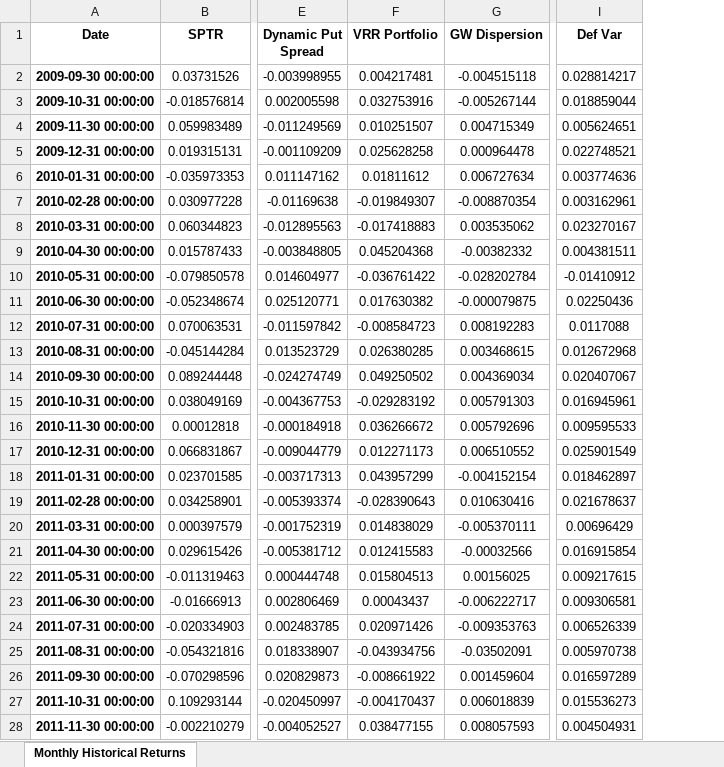
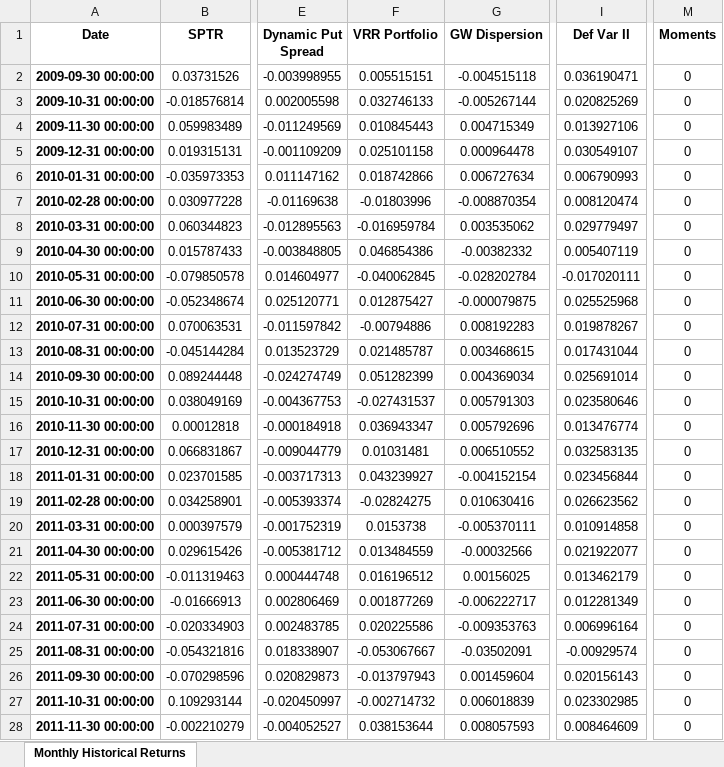
Before and after one commit to pforjoe/SAA, an Excel workbook: data/time_series/equity_hedge_data.xlsx, sheet Monthly Historical Returns, drawn as a sheet; only a part is shown, gaps mark what is left out; values as stored, in another font and other column widths than the file's, no borders; conditional formats not drawn; removed rows and columns are numbered as before the commit, all else as after; the diff covers the shown part only; the diff names each change by its address in the sheet, - before the commit and + after, or states it on an @@ line.

Commit message:
Update equity_hedge_data.xlsx

```diff
--- a/data/time_series/equity_hedge_data.xlsx (sheet Monthly Historical Returns)
+++ b/data/time_series/equity_hedge_data.xlsx (sheet Monthly Historical Returns)
-column I (Def Var), rows 2-28: 0.028814217 | 0.018859044 | 0.005624651 | 0.022748521 | 0.003774636 | 0.003162961 | 0.023270167 | 0.004381511 | -0.01410912 | 0.02250436 | 0.0117088 | 0.012672968 | 0.020407067 | 0.016945961 | 0.009595533 | 0.025901549 | 0.018462897 | 0.021678637 | 0.00696429 | 0.016915854 | 0.009217615 | 0.009306581 | 0.006526339 | 0.005970738 | 0.016597289 | 0.015536273 | 0.004504931
+column I (Def Var II), rows 2-28: 0.036190471 | 0.020825269 | 0.013927106 | 0.030549107 | 0.006790993 | 0.008120474 | 0.029779497 | 0.005407119 | -0.017020111 | 0.025525968 | 0.019878267 | 0.017431044 | 0.025691014 | 0.023580646 | 0.013476774 | 0.032583135 | 0.023456844 | 0.026623562 | 0.010914858 | 0.021922077 | 0.013462179 | 0.012281349 | 0.006996164 | -0.00929574 | 0.020156143 | 0.023302985 | 0.008464609
+column M (Moments), rows 2-28: all 0
-F2 (VRR Portfolio): 0.004217481
+F2 (VRR Portfolio): 0.005515151
-F3 (VRR Portfolio): 0.032753916
+F3 (VRR Portfolio): 0.032746133
-F4 (VRR Portfolio): 0.010251507
+F4 (VRR Portfolio): 0.010845443
-F5 (VRR Portfolio): 0.025628258
+F5 (VRR Portfolio): 0.025101158
-F6 (VRR Portfolio): 0.01811612
+F6 (VRR Portfolio): 0.018742866
-F7 (VRR Portfolio): -0.019849307
+F7 (VRR Portfolio): -0.01803996
-F8 (VRR Portfolio): -0.017418883
+F8 (VRR Portfolio): -0.016959784
-F9 (VRR Portfolio): 0.045204368
+F9 (VRR Portfolio): 0.046854386
-F10 (VRR Portfolio): -0.036761422
+F10 (VRR Portfolio): -0.040062845
-F11 (VRR Portfolio): 0.017630382
+F11 (VRR Portfolio): 0.012875427
-F12 (VRR Portfolio): -0.008584723
+F12 (VRR Portfolio): -0.00794886
-F13 (VRR Portfolio): 0.026380285
+F13 (VRR Portfolio): 0.021485787
-F14 (VRR Portfolio): 0.049250502
+F14 (VRR Portfolio): 0.051282399
-F15 (VRR Portfolio): -0.029283192
+F15 (VRR Portfolio): -0.027431537
-F16 (VRR Portfolio): 0.036266672
+F16 (VRR Portfolio): 0.036943347
-F17 (VRR Portfolio): 0.012271173
+F17 (VRR Portfolio): 0.01031481
-F18 (VRR Portfolio): 0.043957299
+F18 (VRR Portfolio): 0.043239927
-F19 (VRR Portfolio): -0.028390643
+F19 (VRR Portfolio): -0.02824275
-F20 (VRR Portfolio): 0.014838029
+F20 (VRR Portfolio): 0.0153738
-F21 (VRR Portfolio): 0.012415583
+F21 (VRR Portfolio): 0.013484559
-F22 (VRR Portfolio): 0.015804513
+F22 (VRR Portfolio): 0.016196512
-F23 (VRR Portfolio): 0.00043437
+F23 (VRR Portfolio): 0.001877269
-F24 (VRR Portfolio): 0.020971426
+F24 (VRR Portfolio): 0.020225586
-F25 (VRR Portfolio): -0.043934756
+F25 (VRR Portfolio): -0.053067667
-F26 (VRR Portfolio): -0.008661922
+F26 (VRR Portfolio): -0.013797943
-F27 (VRR Portfolio): -0.004170437
+F27 (VRR Portfolio): -0.002714732
-F28 (VRR Portfolio): 0.038477155
+F28 (VRR Portfolio): 0.038153644
```
Also changed, not shown: 1 added row and 144 edited cells elsewhere in this sheet.
